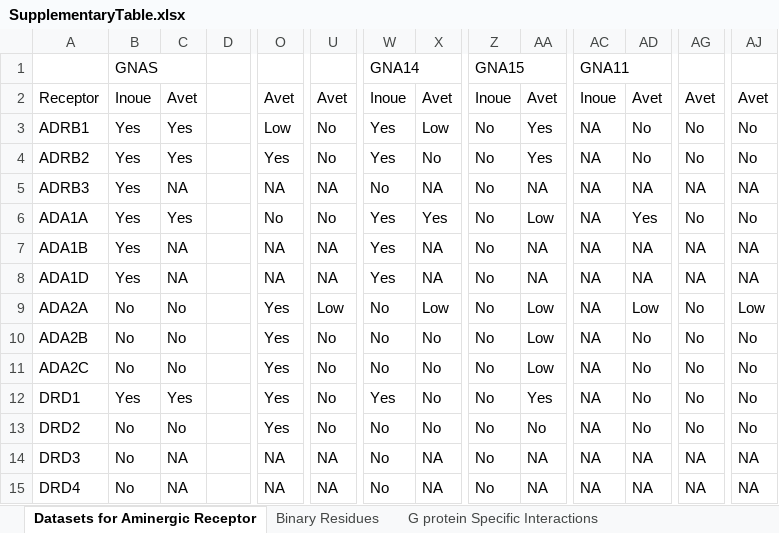
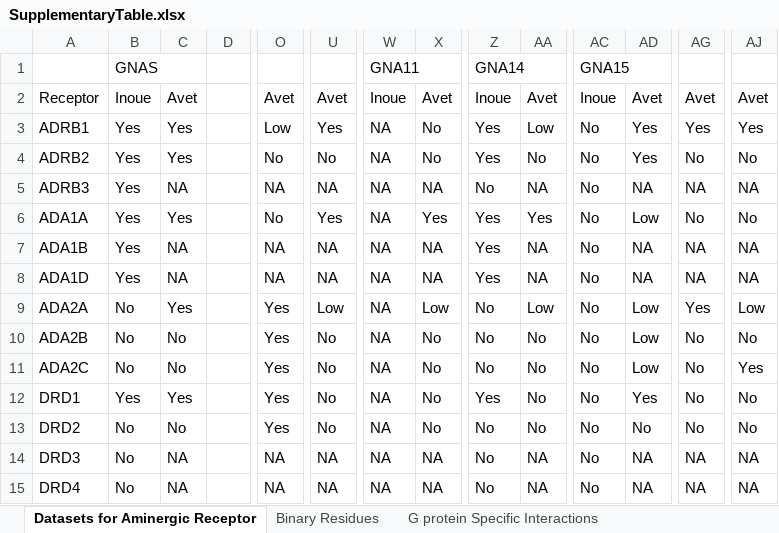
Before and after one commit to CompGenomeLab/GPCR-coupling-selectivity, an Excel workbook: Supplementary Data/SupplementaryTable.xlsx, sheet Datasets for Aminergic Receptor, drawn as a sheet; only a part is shown, gaps mark what is left out; values as stored, in another font and other column widths than the file's, no cell formats; conditional formats not drawn; the diff covers the shown part only; the diff names each change by its address in the sheet, - before the commit and + after, or states it on an @@ line.

```diff
--- a/Supplementary Data/SupplementaryTable.xlsx (sheet Datasets for Aminergic Receptor)
+++ b/Supplementary Data/SupplementaryTable.xlsx (sheet Datasets for Aminergic Receptor)
-W1: GNA14
+W1: GNA11
-Z1: GNA15
+Z1: GNA14
-AC1: GNA11
+AC1: GNA15
-U3: No
+U3: Yes
-W3:W4: Yes
+W3:W4: NA
-X3: Low
+X3: No
-Z3:Z4: No
+Z3:Z4: Yes
-AA3: Yes
+AA3: Low
-AC3:AC15: NA
+AC3:AC15: No
-AD3:AD4: No
+AD3:AD4: Yes
-AG3: No
+AG3: Yes
-AJ3: No
+AJ3: Yes
-O4: Yes
+O4: No
-AA4: Yes
+AA4: No
-W5: No
+W5: NA
-U6: No
+U6: Yes
-W6:W8: Yes
+W6:W8: NA
-Z6:Z8: No
+Z6:Z8: Yes
-AA6: Low
+AA6: Yes
-AD6: Yes
+AD6: Low
-C9: No
+C9: Yes
-W9:W11: No
+W9:W11: NA
-AG9: No
+AG9: Yes
-AA10:AA11: Low
+AA10:AA11: No
-AD10:AD11: No
+AD10:AD11: Low
-AJ11: No
+AJ11: Yes
-W12: Yes
+W12: NA
-Z12: No
+Z12: Yes
-AA12: Yes
+AA12: No
-AD12: No
+AD12: Yes
-W13:W15: No
+W13:W15: NA
```
Also changed, not shown: 77 edited cells elsewhere in this sheet, sheet Binary Residues, sheet G protein Specific Interactions, cell formats, 8 other files.
